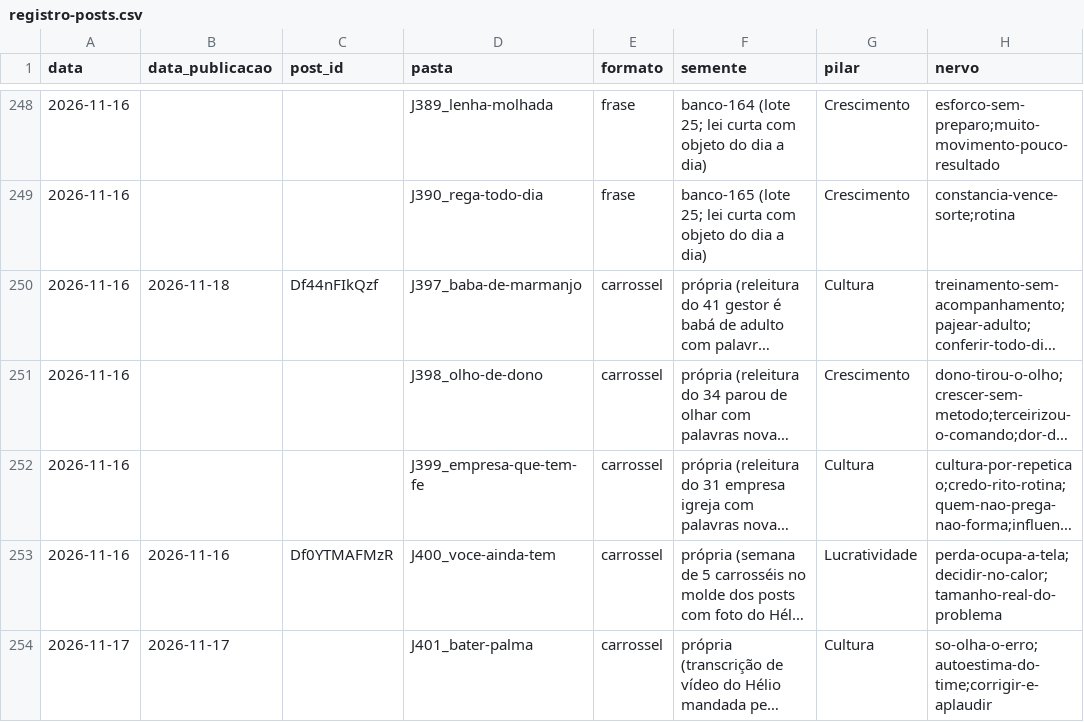
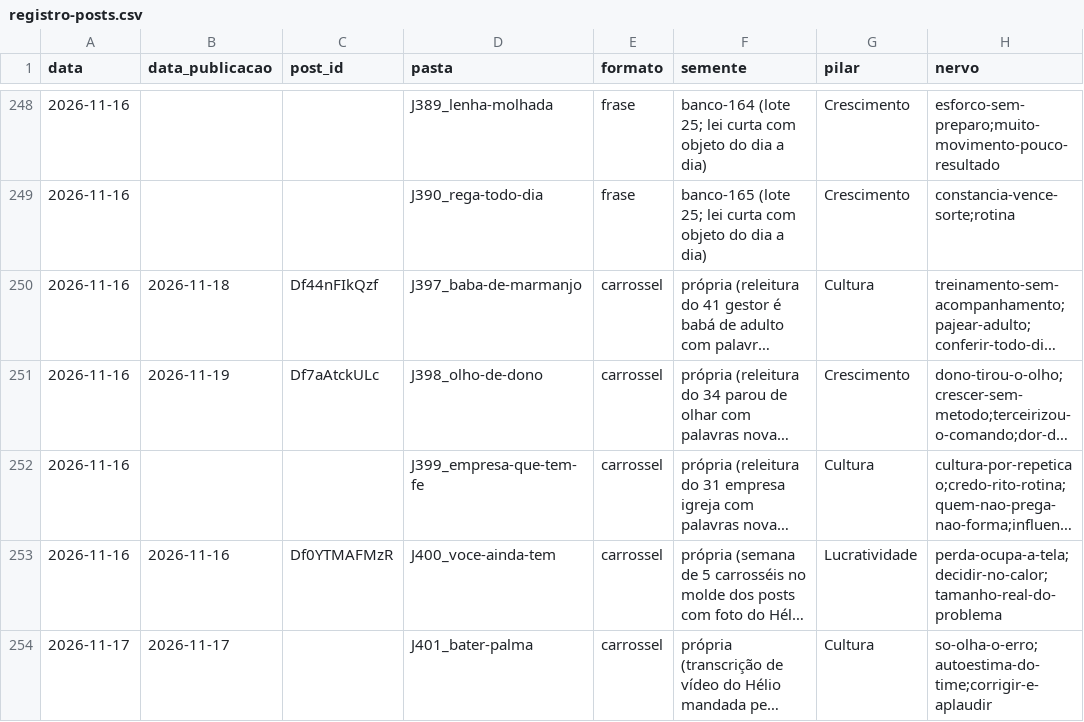
Before and after one commit to treinamentos-tatsuo/conteudo-helio-joao, a CSV file: conteudo/analise/registro-posts.csv, drawn as a sheet; only a part is shown, gaps mark what is left out; long unchanged cells end in …; the diff names each change by its address in the sheet, - before the commit and + after, or states it on an @@ line.

```diff
--- a/conteudo/analise/registro-posts.csv
+++ b/conteudo/analise/registro-posts.csv
-B251 (data_publicacao): (empty)
+B251 (data_publicacao): 2026-11-19
-C251 (post_id): (empty)
+C251 (post_id): Df7aAtckULc
```
Also changed, not shown: 2 other files.
